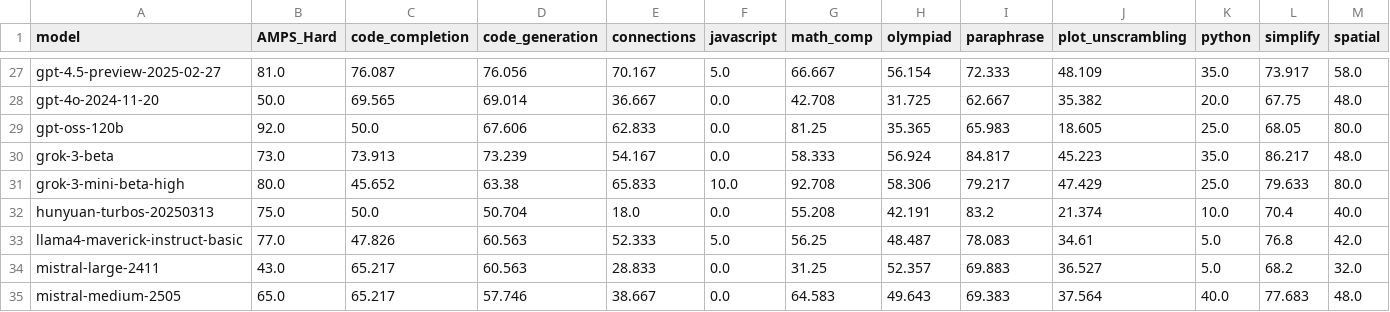
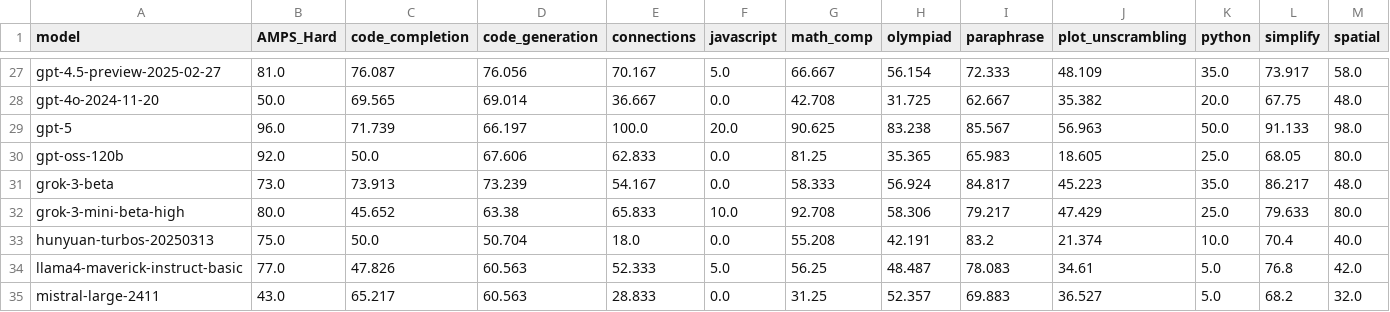
Before and after one commit to LiveBench/livebench.github.io, a CSV file: public/table_2025_05_30.csv, drawn as a sheet; only a part is shown, gaps mark what is left out; the shorter side is filled out with more unchanged rows; rows hold the shown columns only; the diff names each change by its address in the sheet, - before the commit and + after, or states it on an @@ line.

```diff
--- a/public/table_2025_05_30.csv
+++ b/public/table_2025_05_30.csv
+row 29: gpt-5 | 96.0 | 71.739 | 66.197 | 100.0 | 20.0 | 90.625 | 83.238 | 85.567 | 56.963 | 50.0 | 91.133 | 98.0
```
Also changed, not shown: 1 other file.
